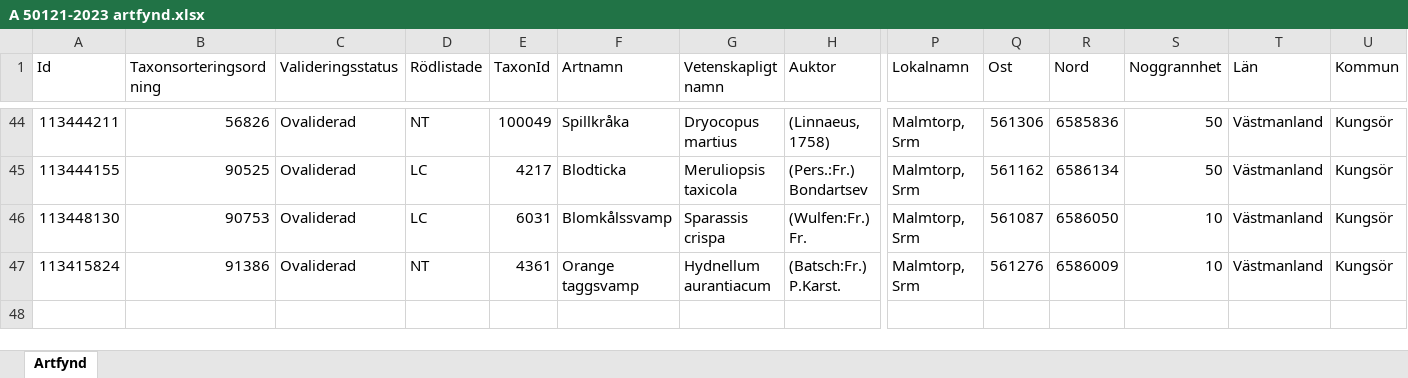
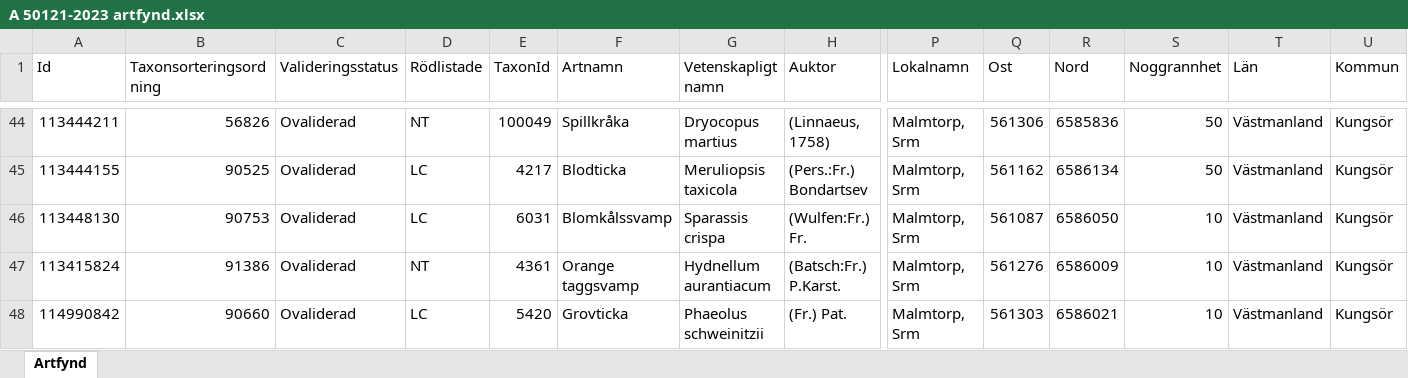
Before and after one commit to klasma/Logging_1960, an Excel workbook: artfynd/A 50121-2023 artfynd.xlsx, sheet Artfynd, drawn as a sheet; only a part is shown, gaps mark what is left out; values as stored, in another font and other column widths than the file's, no borders; rows hold the shown columns only; the diff names each change by its address in the sheet, - before the commit and + after, or states it on an @@ line.

```diff
--- a/artfynd/A 50121-2023 artfynd.xlsx (sheet Artfynd)
+++ b/artfynd/A 50121-2023 artfynd.xlsx (sheet Artfynd)
+row 48: 114990842 | 90660 | Ovaliderad | LC | 5420 | Grovticka | Phaeolus schweinitzii | (Fr.) Pat. | Malmtorp, Srm | 561303 | 6586021 | 10 | Västmanland | Kungsör
```
Also changed, not shown: artfynd/A 53870-2022 artfynd.xlsx, artfynd/A 59332-2022 artfynd.xlsx, 16 other files.
